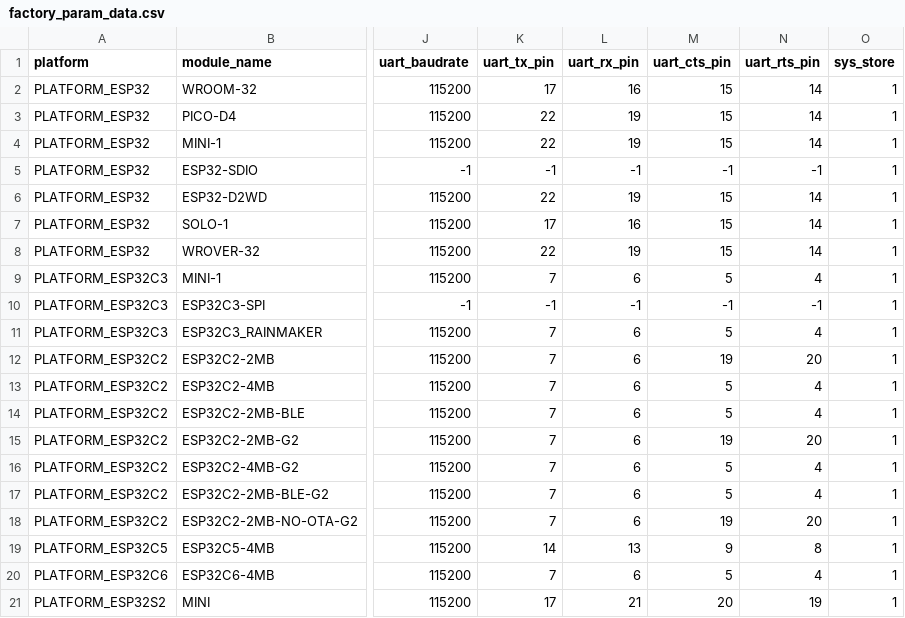
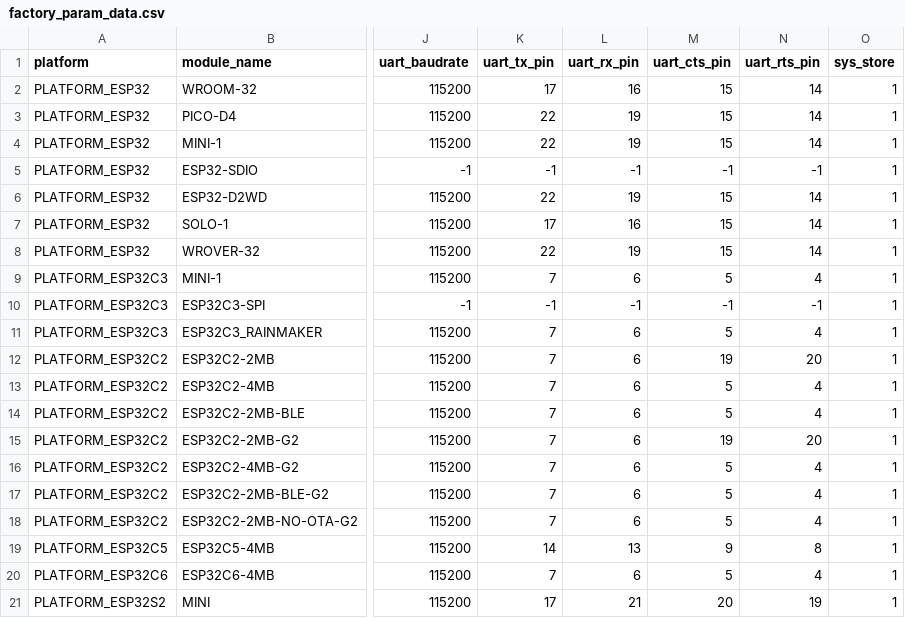
Before and after one commit to espressif/esp-at, a CSV file: components/customized_partitions/raw_data/factory_param/factory_param_data.csv, drawn as a sheet; only a part is shown, gaps mark what is left out; the diff names each change by its address in the sheet, - before the commit and + after, or states it on an @@ line.

Commit message:
fix: Fixed that uart0 not work on esp32c2_2mb_no_ota_g2

```diff
--- a/components/customized_partitions/raw_data/factory_param/factory_param_data.csv
+++ b/components/customized_partitions/raw_data/factory_param/factory_param_data.csv
-M18 (uart_cts_pin): 19
+M18 (uart_cts_pin): 5
-N18 (uart_rts_pin): 20
+N18 (uart_rts_pin): 4
```
